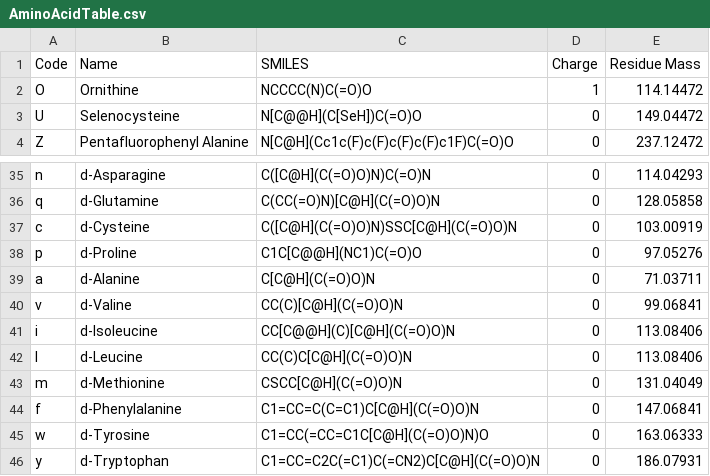
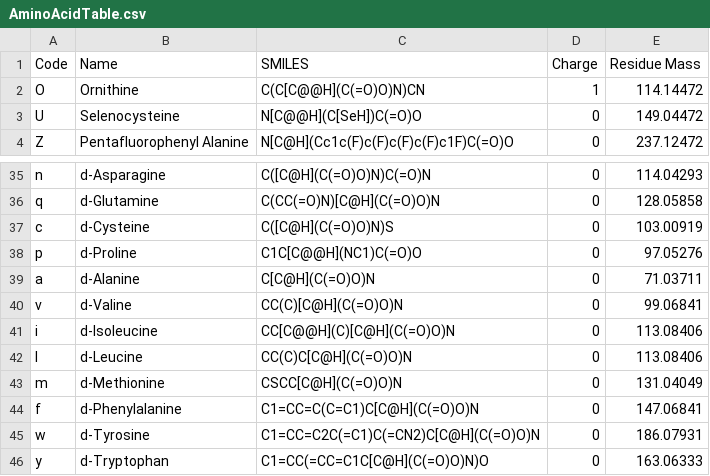
Before and after one commit to danielsegal02/peptideplanner, a CSV file: AminoAcidTable.csv, drawn as a sheet; only a part is shown, gaps mark what is left out.

Commit message:
corrected smiles

```diff
--- a/AminoAcidTable.csv
+++ b/AminoAcidTable.csv
@@ -1,3 +1,3 @@
 Code,Name,SMILES,Charge,Residue Mass
-O,Ornithine ,NCCCC(N)C(=O)O,1,114.14472
+O,Ornithine ,C(C[C@@H](C(=O)O)N)CN,1,114.14472
 U,Selenocysteine,N[C@@H](C[SeH])C(=O)O,0,149.04472
@@ -36,3 +36,3 @@ n,d-Asparagine,C([C@H](C(=O)O)N)C(=O)N,0,114.04293
 q,d-Glutamine,C(CC(=O)N)[C@H](C(=O)O)N,0,128.05858
-c,d-Cysteine,C([C@H](C(=O)O)N)SSC[C@H](C(=O)O)N,0,103.00919
+c,d-Cysteine,C([C@H](C(=O)O)N)S,0,103.00919
 p,d-Proline,C1C[C@@H](NC1)C(=O)O,0,97.05276
@@ -44,3 +44,3 @@ m,d-Methionine ,CSCC[C@H](C(=O)O)N,0,131.04049
 f,d-Phenylalanine,C1=CC=C(C=C1)C[C@H](C(=O)O)N,0,147.06841
-w,d-Tyrosine,C1=CC(=CC=C1C[C@H](C(=O)O)N)O,0,163.06333
-y,d-Tryptophan,C1=CC=C2C(=C1)C(=CN2)C[C@H](C(=O)O)N,0,186.07931
+w,d-Tyrosine,C1=CC=C2C(=C1)C(=CN2)C[C@H](C(=O)O)N,0,186.07931
+y,d-Tryptophan,C1=CC(=CC=C1C[C@H](C(=O)O)N)O ,0,163.06333
```
